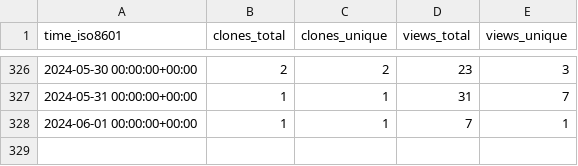
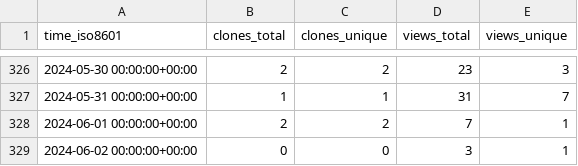
Before and after one commit to George-R-Heath/NanoLocz, a CSV file: George-R-Heath/NanoLocz/ghrs-data/views_clones_aggregate.csv, drawn as a sheet; only a part is shown, gaps mark what is left out.

```diff
--- a/George-R-Heath/NanoLocz/ghrs-data/views_clones_aggregate.csv
+++ b/George-R-Heath/NanoLocz/ghrs-data/views_clones_aggregate.csv
@@ -327,2 +327,3 @@ time_iso8601,clones_total,clones_unique,views_total,views_unique
 2024-05-31 00:00:00+00:00,1,1,31,7
-2024-06-01 00:00:00+00:00,1,1,7,1
+2024-06-01 00:00:00+00:00,2,2,7,1
+2024-06-02 00:00:00+00:00,0,0,3,1
```
Also changed, not shown: 1 other file.
